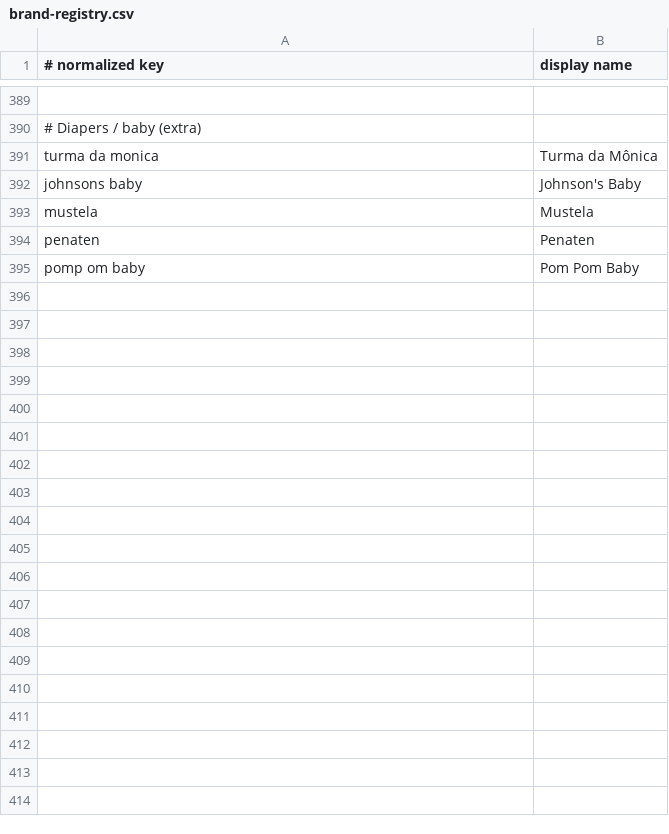
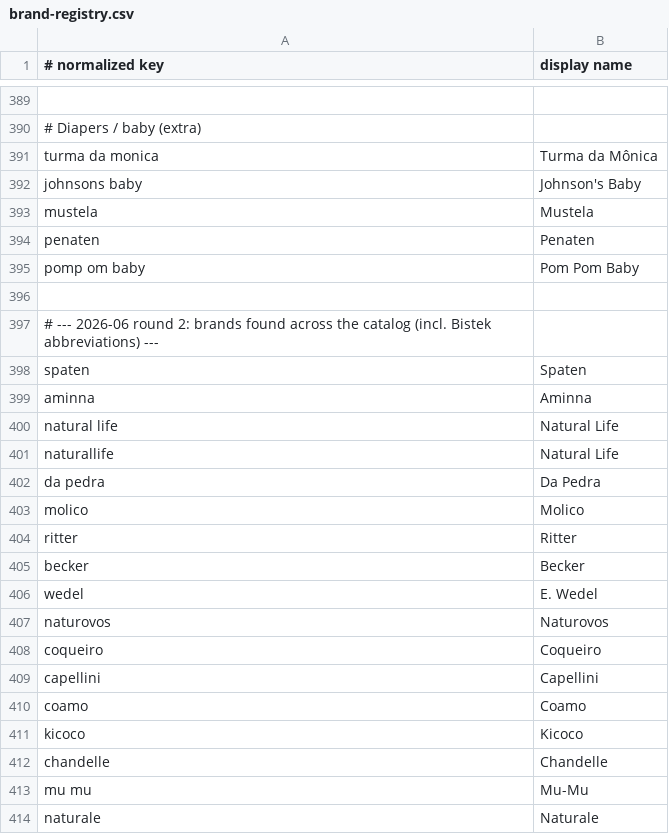
Before and after one commit to XandiVieira/economiz.AI, a CSV file: src/main/resources/seed/brand-registry.csv, drawn as a sheet; only a part is shown, gaps mark what is left out; the diff covers the shown part only; the diff names each change by its address in the sheet, - before the commit and + after, or states it on an @@ line.

Commit message:
feat(admin): brand backfill + registry expansion (catalog brands)
POST /admin/products/refresh-brands re-runs brand extraction over the catalog,
filling products missing a brand (fill-only, never overwrites) — brand is
otherwise set once at creation. Registry +~45 brands seen across the catalog
incl. Bistek abbreviations (qboa, d aguirre, 3corac, pirac, mccain, ...).

```diff
--- a/src/main/resources/seed/brand-registry.csv
+++ b/src/main/resources/seed/brand-registry.csv
+row 396: (empty)
+row 397: # --- 2026-06 round 2: brands found across the catalog (incl. Bistek abbreviations) ---
+row 398: spaten | Spaten
+row 399: aminna | Aminna
+row 400: natural life | Natural Life
+row 401: naturallife | Natural Life
+row 402: da pedra | Da Pedra
+row 403: molico | Molico
+row 404: ritter | Ritter
+row 405: becker | Becker
+row 406: wedel | E. Wedel
+row 407: naturovos | Naturovos
+row 408: coqueiro | Coqueiro
+row 409: capellini | Capellini
+row 410: coamo | Coamo
+row 411: kicoco | Kicoco
+row 412: chandelle | Chandelle
+row 413: mu mu | Mu-Mu
+row 414: naturale | Naturale
```
Also changed, not shown: 28 added rows elsewhere in this file, 4 other files.
